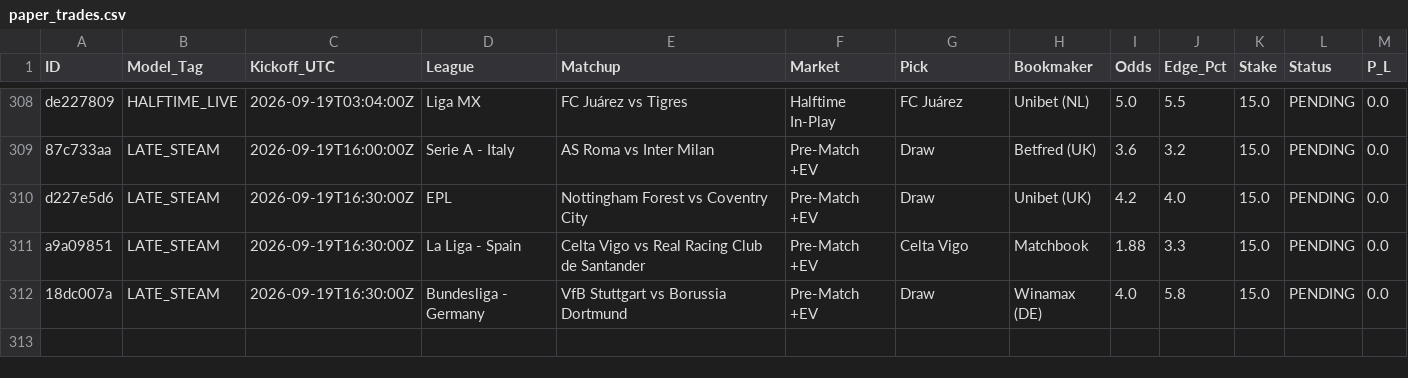
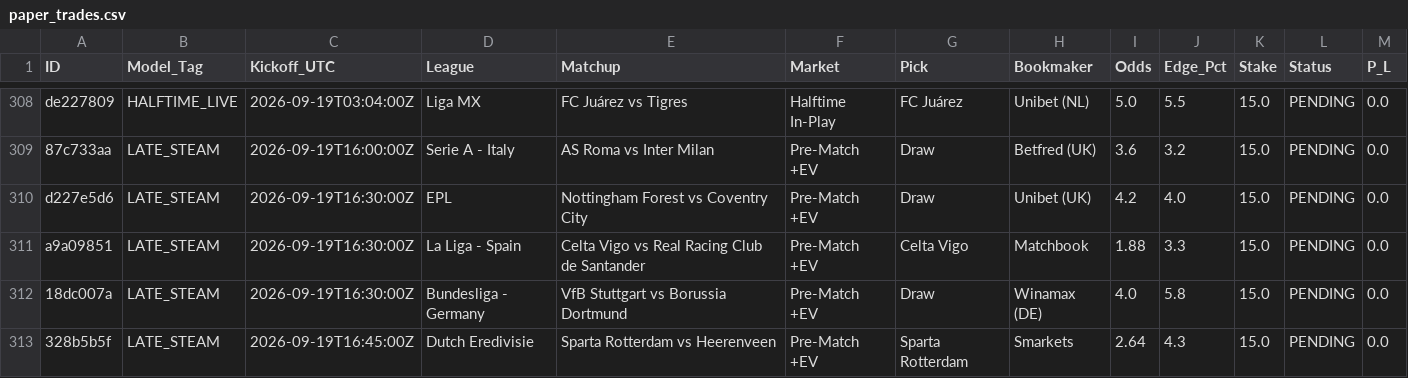
Before and after one commit to Potznit/Ai-terminal, a CSV file: paper_trades.csv, drawn as a sheet; only a part is shown, gaps mark what is left out; the diff names each change by its address in the sheet, - before the commit and + after, or states it on an @@ line.

Commit message:
Automated paper_trades sync [skip ci] [skip railway]

```diff
--- a/paper_trades.csv
+++ b/paper_trades.csv
+row 313: 328b5b5f | LATE_STEAM | 2026-09-19T16:45:00Z | Dutch Eredivisie | Sparta Rotterdam vs Heerenveen | Pre-Match +EV | Sparta Rotterdam | Smarkets | 2.64 | 4.3 | 15.0 | PENDING | 0.0
```
